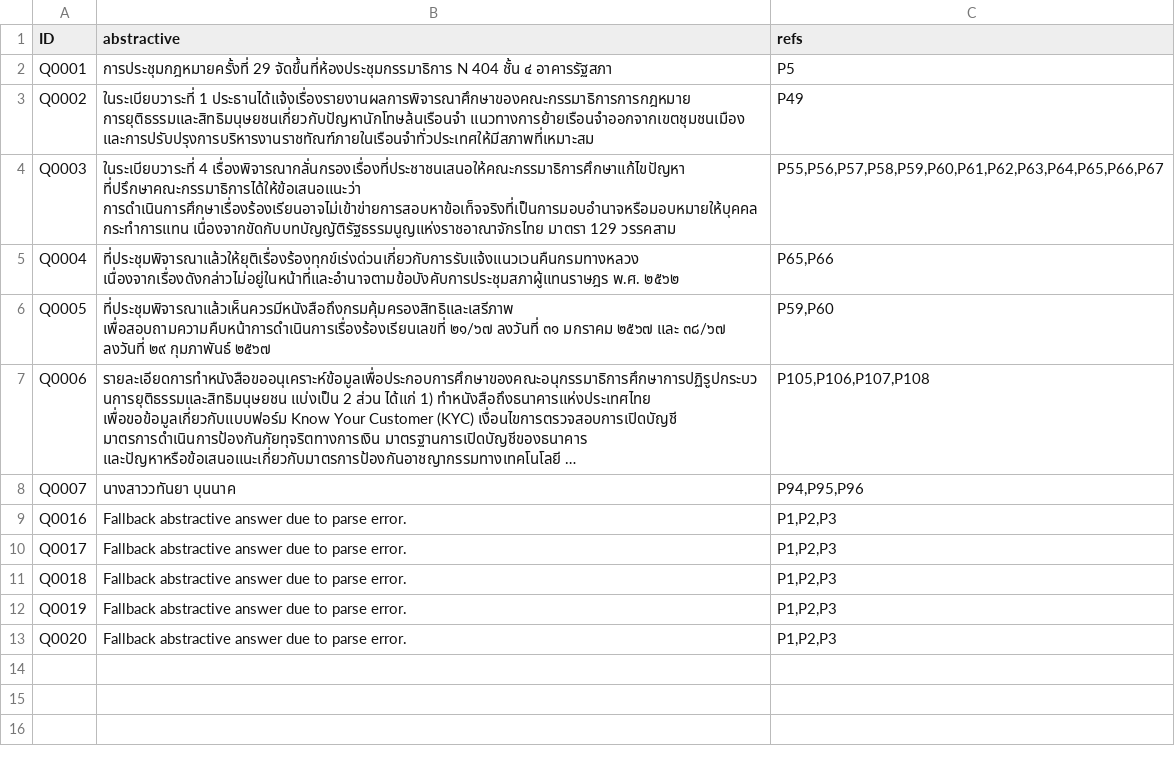
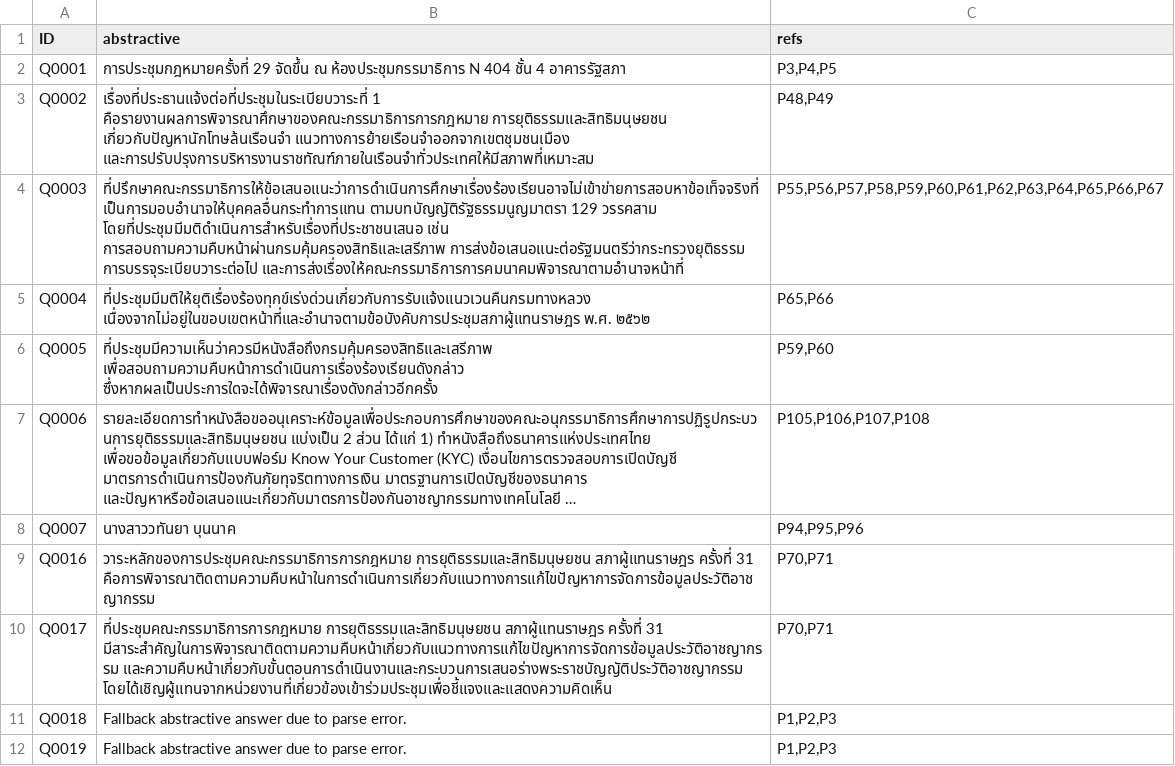
Before and after one commit to diw-nrh/lanta-LLM-summarization, a CSV file: submission.csv, drawn as a sheet; only a part is shown; the shorter side is filled out with more unchanged rows; long unchanged cells end in …; the diff names each change by its address in the sheet, - before the commit and + after, or states it on an @@ line.

Commit message:
fix: Update target_doc_id in initialize_system and main functions; change model name and max_tokens in LLMClient; refine submission.csv entries for accuracy

```diff
--- a/submission.csv
+++ b/submission.csv
-B2 (abstractive): การประชุมกฎหมายครั้งที่ 29 จัดขึ้นที่ห้องประชุมกรรมาธิการ N 404 ชั้น ๔ อาคารรัฐสภา
+B2 (abstractive): การประชุมกฎหมายครั้งที่ 29 จัดขึ้น ณ ห้องประชุมกรรมาธิการ N 404 ชั้น 4 อาคารรัฐสภา
-C2 (refs): P5
+C2 (refs): P3,P4,P5
-B3 (abstractive): ในระเบียบวาระที่ 1 ประธานได้แจ้งเรื่องรายงานผลการพิจารณาศึกษาของคณะกรรมาธิการการกฎหมาย การยุติธรรมและสิทธิมนุษยชนเกี่ยวกับปัญหานักโทษล้นเรือนจำ แนวทางการย้ายเรือนจำออกจากเขตชุมชนเมือง และการปรับปรุงการบริหารงานราชทัณฑ์ภายในเรือนจำทั่วประเทศให้มีสภาพที่เหมาะสม
+B3 (abstractive): เรื่องที่ประธานแจ้งต่อที่ประชุมในระเบียบวาระที่ 1 คือรายงานผลการพิจารณาศึกษาของคณะกรรมาธิการการกฎหมาย การยุติธรรมและสิทธิมนุษยชน เกี่ยวกับปัญหานักโทษล้นเรือนจำ แนวทางการย้ายเรือนจำออกจากเขตชุมชนเมือง และการปรับปรุงการบริหารงานราชทัณฑ์ภายในเรือนจำทั่วประเทศให้มีสภาพที่เหมาะสม
-C3 (refs): P49
+C3 (refs): P48,P49
-B4 (abstractive): ในระเบียบวาระที่ 4 เรื่องพิจารณากลั่นกรองเรื่องที่ประชาชนเสนอให้คณะกรรมาธิการศึกษาแก้ไขปัญหา ที่ปรึกษาคณะกรรมาธิการได้ให้ข้อเสนอแนะว่า การดำเนินการศึกษาเรื่องร้องเรียนอาจไม่เข้าข่ายการสอบหาข้อเท็จจริงที่เป็นการมอบอำนาจหรือมอบหมายให้บุคคลกระทำการแทน เนื่องจากขัดกับบทบัญญัติรัฐธรรมนูญแห่งราชอาณาจักรไทย มาตรา 129 วรรคสาม
+B4 (abstractive): ที่ปรึกษาคณะกรรมาธิการให้ข้อเสนอแนะว่าการดำเนินการศึกษาเรื่องร้องเรียนอาจไม่เข้าข่ายการสอบหาข้อเท็จจริงที่เป็นการมอบอำนาจให้บุคคลอื่นกระทำการแทน ตามบทบัญญัติรัฐธรรมนูญมาตรา 129 วรรคสาม โดยที่ประชุมมีมติดำเนินการสำหรับเรื่องที่ประชาชนเสนอ เช่น การสอบถามความคืบหน้าผ่านกรมคุ้มครองสิทธิและเสรีภาพ การส่งข้อเสนอแนะต่อรัฐมนตรีว่ากระทรวงยุติธรรม การบรรจุระเบียบวาระต่อไป และการส่งเรื่องให้คณะกรรมาธิการการคมนาคมพิจารณาตามอำนาจหน้าที่
-B5 (abstractive): ที่ประชุมพิจารณาแล้วให้ยุติเรื่องร้องทุกข์เร่งด่วนเกี่ยวกับการรับแจ้งแนวเวนคืนกรมทางหลวง เนื่องจากเรื่องดังกล่าวไม่อยู่ในหน้าที่และอำนาจตามข้อบังคับการประชุมสภาผู้แทนราษฎร พ.ศ. ๒๕๖๒
+B5 (abstractive): ที่ประชุมมีมติให้ยุติเรื่องร้องทุกข์เร่งด่วนเกี่ยวกับการรับแจ้งแนวเวนคืนกรมทางหลวง เนื่องจากไม่อยู่ในขอบเขตหน้าที่และอำนาจตามข้อบังคับการประชุมสภาผู้แทนราษฎร พ.ศ. ๒๕๖๒
-B6 (abstractive): ที่ประชุมพิจารณาแล้วเห็นควรมีหนังสือถึงกรมคุ้มครองสิทธิและเสรีภาพ เพื่อสอบถามความคืบหน้าการดำเนินการเรื่องร้องเรียนเลขที่ ๒๑/๖๗ ลงวันที่ ๓๑ มกราคม ๒๕๖๗ และ ๓๘/๖๗ ลงวันที่ ๒๙ กุมภาพันธ์ ๒๕๖๗
+B6 (abstractive): ที่ประชุมมีความเห็นว่าควรมีหนังสือถึงกรมคุ้มครองสิทธิและเสรีภาพ เพื่อสอบถามความคืบหน้าการดำเนินการเรื่องร้องเรียนดังกล่าว ซึ่งหากผลเป็นประการใดจะได้พิจารณาเรื่องดังกล่าวอีกครั้ง
-B9 (abstractive): Fallback abstractive answer due to parse error.
+B9 (abstractive): วาระหลักของการประชุมคณะกรรมาธิการการกฎหมาย การยุติธรรมและสิทธิมนุษยชน สภาผู้แทนราษฎร ครั้งที่ 31 คือการพิจารณาติดตามความคืบหน้าในการดำเนินการเกี่ยวกับแนวทางการแก้ไขปัญหาการจัดการข้อมูลประวัติอาชญากรรม
-C9:C10 (refs): P1,P2,P3
+C9:C10 (refs): P70,P71
-B10 (abstractive): Fallback abstractive answer due to parse error.
+B10 (abstractive): ที่ประชุมคณะกรรมาธิการการกฎหมาย การยุติธรรมและสิทธิมนุษยชน สภาผู้แทนราษฎร ครั้งที่ 31 มีสาระสำคัญในการพิจารณาติดตามความคืบหน้าเกี่ยวกับแนวทางการแก้ไขปัญหาการจัดการข้อมูลประวัติอาชญากรรม และความคืบหน้าเกี่ยวกับขั้นตอนการดำเนินงานและกระบวนการเสนอร่างพระราชบัญญัติประวัติอาชญากรรม โดยได้เชิญผู้แทนจากหน่วยงานที่เกี่ยวข้องเข้าร่วมประชุมเพื่อชี้แจงและแสดงความคิดเห็น
```
Also changed, not shown: 2 other files.
